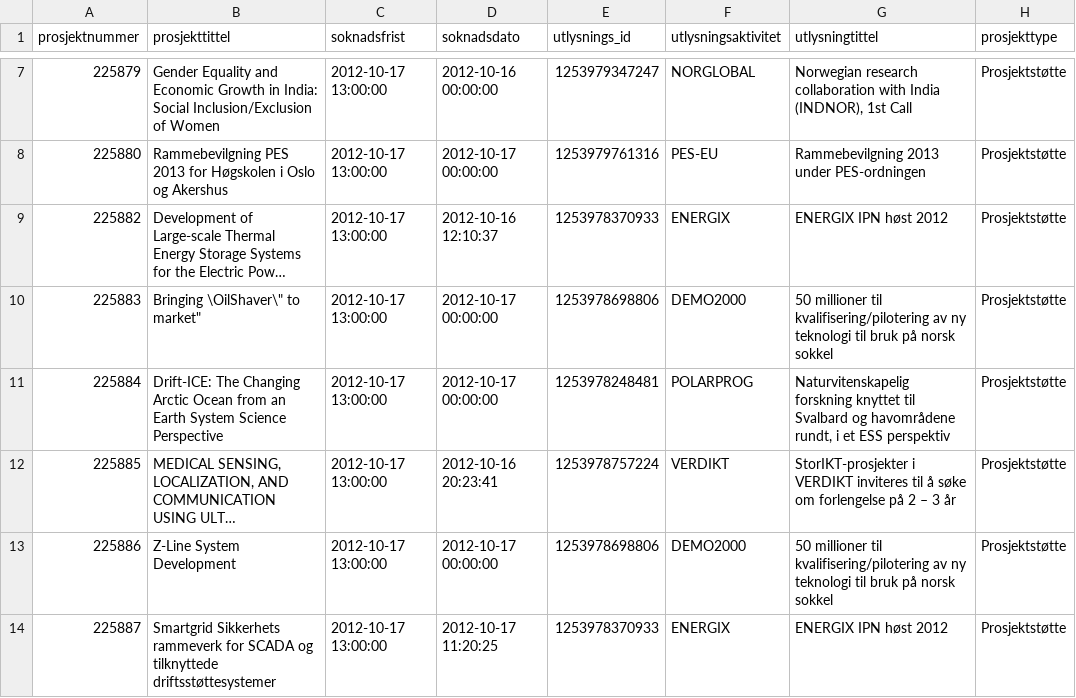
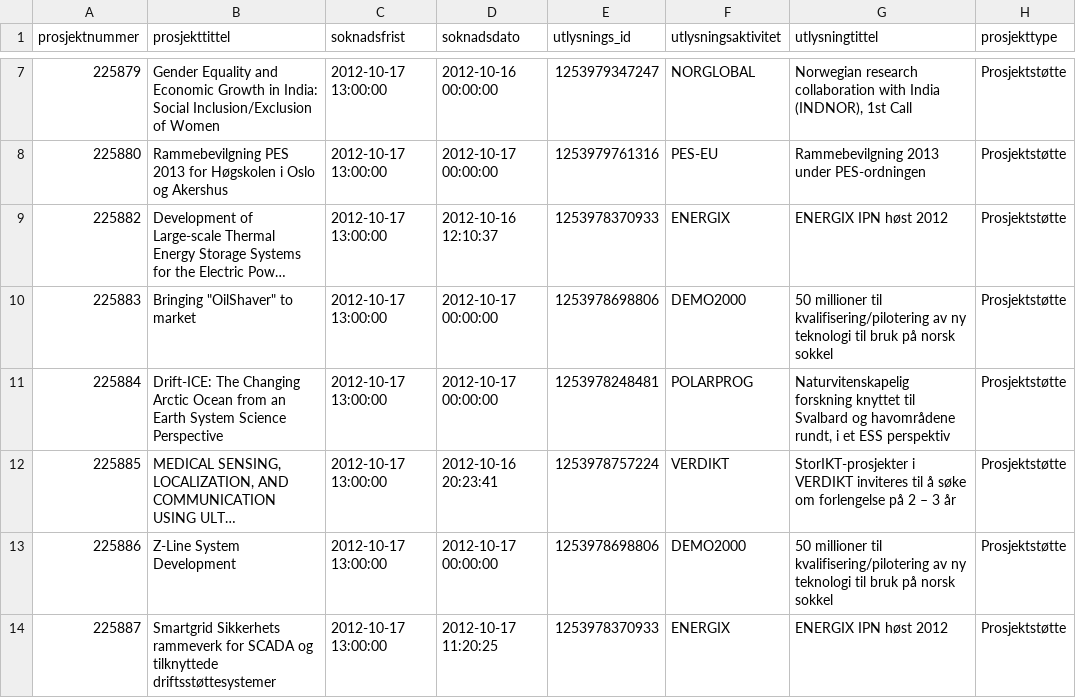
Before and after one commit to Forskningsradet/open-data, a CSV file: datasets/soknader2/sample.csv, drawn as a sheet; only a part is shown, gaps mark what is left out; long unchanged cells end in …; the diff names each change by its address in the sheet, - before the commit and + after, or states it on an @@ line.

Commit message:
Converted soknader2-csv from CSV with backslash as escape-character to standard quote-doubling for escape-character.

```diff
--- a/datasets/soknader2/sample.csv
+++ b/datasets/soknader2/sample.csv
-B10 (prosjekttittel): Bringing \OilShaver\" to market"
+B10 (prosjekttittel): Bringing "OilShaver" to market
```
Also changed, not shown: 1 other file.
